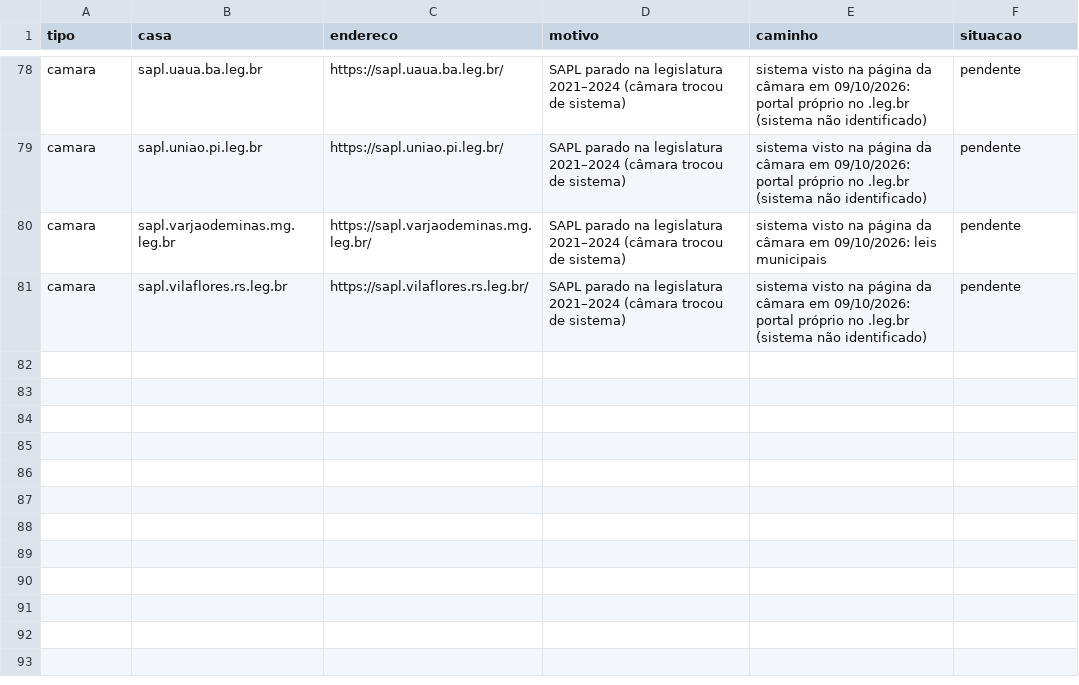
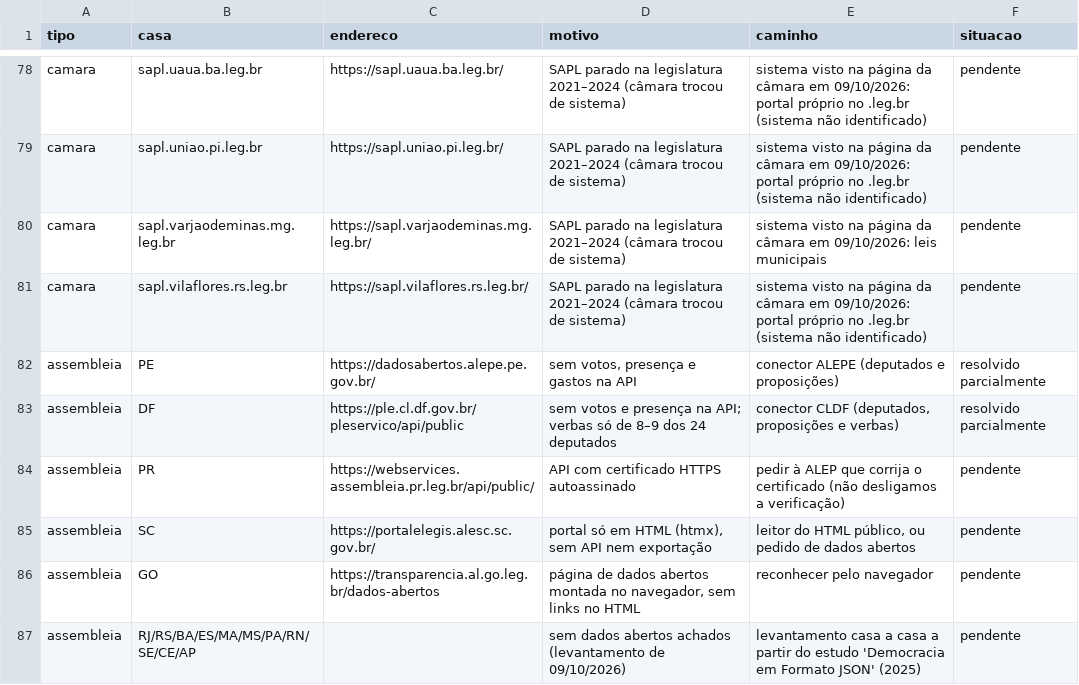
Before and after one commit to Gipsy7/panoptico, a CSV file: data/pendencias_cobertura.csv, drawn as a sheet; only a part is shown, gaps mark what is left out; the diff names each change by its address in the sheet, - before the commit and + after, or states it on an @@ line.

```diff
--- a/data/pendencias_cobertura.csv
+++ b/data/pendencias_cobertura.csv
+row 82: assembleia | PE | https://dadosabertos.alepe.pe.gov.br/ | sem votos, presença e gastos na API | conector ALEPE (deputados e proposições) | resolvido parcialmente
+row 83: assembleia | DF | https://ple.cl.df.gov.br/pleservico/api/public | sem votos e presença na API; verbas só de 8–9 dos 24 deputados | conector CLDF (deputados, proposições e verbas) | resolvido parcialmente
+row 84: assembleia | PR | https://webservices.assembleia.pr.leg.br/api/public/ | API com certificado HTTPS autoassinado | pedir à ALEP que corrija o certificado (não desligamos a verificação) | pendente
+row 85: assembleia | SC | https://portalelegis.alesc.sc.gov.br/ | portal só em HTML (htmx), sem API nem exportação | leitor do HTML público, ou pedido de dados abertos | pendente
+row 86: assembleia | GO | https://transparencia.al.go.leg.br/dados-abertos | página de dados abertos montada no navegador, sem links no HTML | reconhecer pelo navegador | pendente
+row 87: assembleia | RJ/RS/BA/ES/MA/MS/PA/RN/SE/CE/AP |  | sem dados abertos achados (levantamento de 09/10/2026) | levantamento casa a casa a partir do estudo 'Democracia em Formato JSON' (2025) | pendente
```
